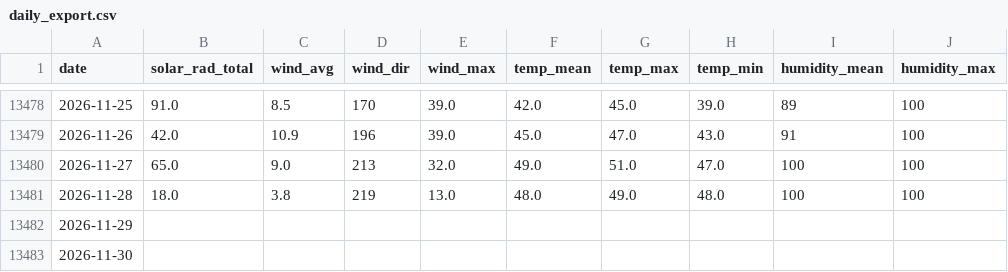
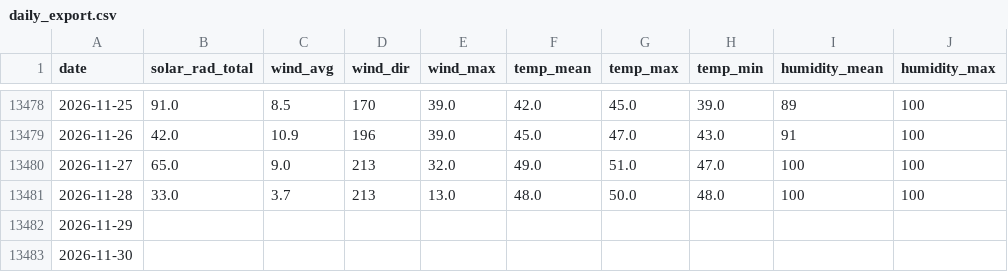
Before and after one commit to silverbutte/weather-data, a CSV file: daily_export.csv, drawn as a sheet; only a part is shown, gaps mark what is left out; the diff names each change by its address in the sheet, - before the commit and + after, or states it on an @@ line.

Commit message:
Auto-update daily_export.csv

```diff
--- a/daily_export.csv
+++ b/daily_export.csv
-B13481 (solar_rad_total): 18.0
+B13481 (solar_rad_total): 33.0
-C13481 (wind_avg): 3.8
+C13481 (wind_avg): 3.7
-D13481 (wind_dir): 219
+D13481 (wind_dir): 213
-G13481 (temp_max): 49.0
+G13481 (temp_max): 50.0
```
